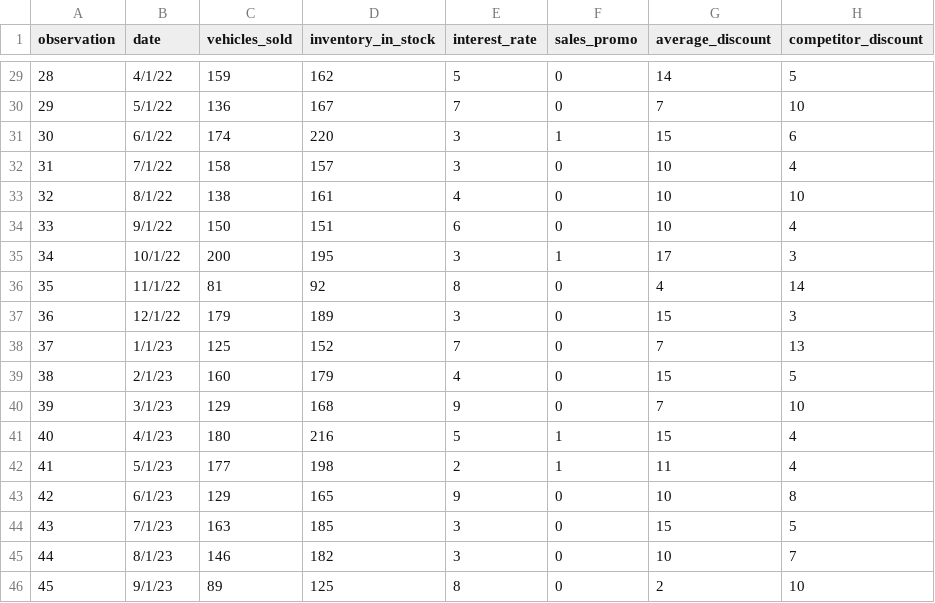
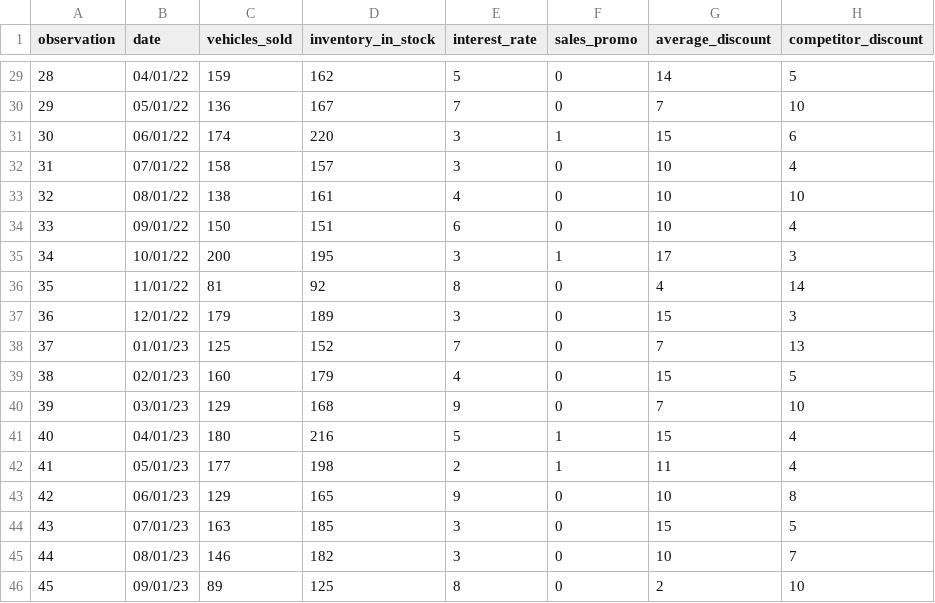
Before and after one commit to rjwrobel86/Python4Statistics, a CSV file: Notebooks/vehicle_sales.csv, drawn as a sheet; only a part is shown, gaps mark what is left out; the diff covers the shown part only; the diff names each change by its address in the sheet, - before the commit and + after, or states it on an @@ line.

```diff
--- a/Notebooks/vehicle_sales.csv
+++ b/Notebooks/vehicle_sales.csv
-B29 (date): 4/1/22
+B29 (date): 04/01/22
-B30 (date): 5/1/22
+B30 (date): 05/01/22
-B31 (date): 6/1/22
+B31 (date): 06/01/22
-B32 (date): 7/1/22
+B32 (date): 07/01/22
-B33 (date): 8/1/22
+B33 (date): 08/01/22
-B34 (date): 9/1/22
+B34 (date): 09/01/22
-B35 (date): 10/1/22
+B35 (date): 10/01/22
-B36 (date): 11/1/22
+B36 (date): 11/01/22
-B37 (date): 12/1/22
+B37 (date): 12/01/22
-B38 (date): 1/1/23
+B38 (date): 01/01/23
-B39 (date): 2/1/23
+B39 (date): 02/01/23
-B40 (date): 3/1/23
+B40 (date): 03/01/23
-B41 (date): 4/1/23
+B41 (date): 04/01/23
-B42 (date): 5/1/23
+B42 (date): 05/01/23
-B43 (date): 6/1/23
+B43 (date): 06/01/23
-B44 (date): 7/1/23
+B44 (date): 07/01/23
-B45 (date): 8/1/23
+B45 (date): 08/01/23
-B46 (date): 9/1/23
+B46 (date): 09/01/23
```
Also changed, not shown: 27 edited cells elsewhere in this file, 5 other files.
